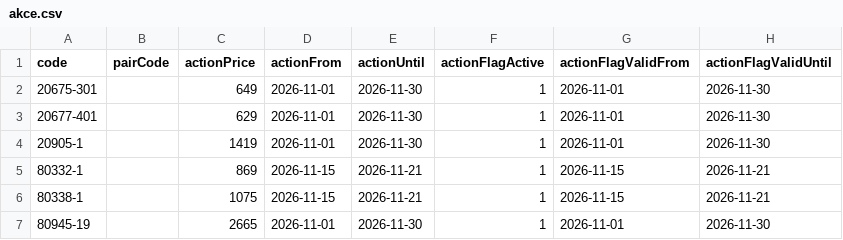
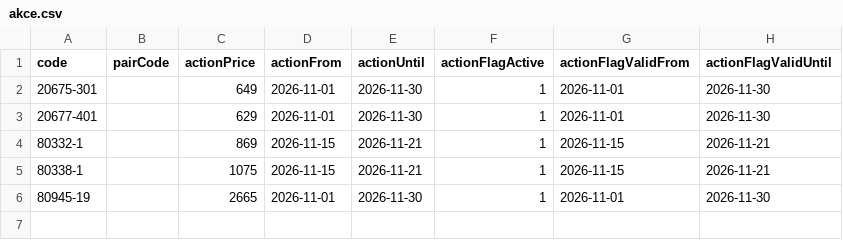
Before and after one commit to Stzboril/kosmetikaeva-sklad, a CSV file: ke_importu/akce.csv, drawn as a sheet; the diff names each change by its address in the sheet, - before the commit and + after, or states it on an @@ line.

```diff
--- a/ke_importu/akce.csv
+++ b/ke_importu/akce.csv
-row 4: 20905-1 |  | 1419 | 2026-11-01 | 2026-11-30 | 1 | 2026-11-01 | 2026-11-30
```
Also changed, not shown: prehled/nove_u_dodavatele.csv, 3 other files.
